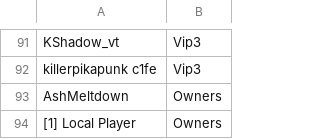
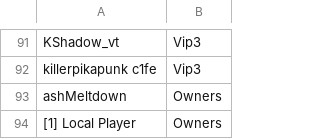
Before and after one commit to ashMeltdown/pegaso, a CSV file: Rangos.csv, drawn as a sheet; only a part is shown, gaps mark what is left out.

Commit message:
Update Rangos.csv

```diff
--- a/Rangos.csv
+++ b/Rangos.csv
@@ -92,3 +92,3 @@ KShadow_vt,Vip3
 killerpikapunk c1fe,Vip3
-AshMeltdown,Owners
+ashMeltdown,Owners
 [1] Local Player,Owners
```
